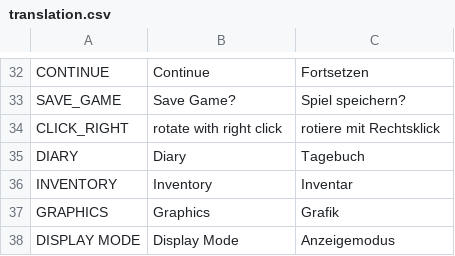
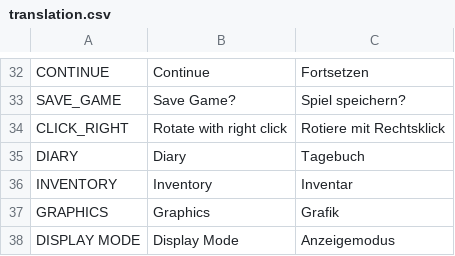
Before and after one commit to Tiltnick/ip2gd, a CSV file: translation.csv, drawn as a sheet; only a part is shown, gaps mark what is left out; the diff names each change by its address in the sheet, - before the commit and + after, or states it on an @@ line.

Commit message:
bug fixes: - diary.json: shortened diary entries - diary_menu.tscn: edited font styling - QuestEntry.tscn: edited font styling - spaceship_control.json: switched en/de translation line - translation.csv: remove spaces

```diff
--- a/translation.csv
+++ b/translation.csv
-B34: rotate with right click
+B34: Rotate with right click
-C34: rotiere mit Rechtsklick
+C34: Rotiere mit Rechtsklick
```
Also changed, not shown: 4 other files.
